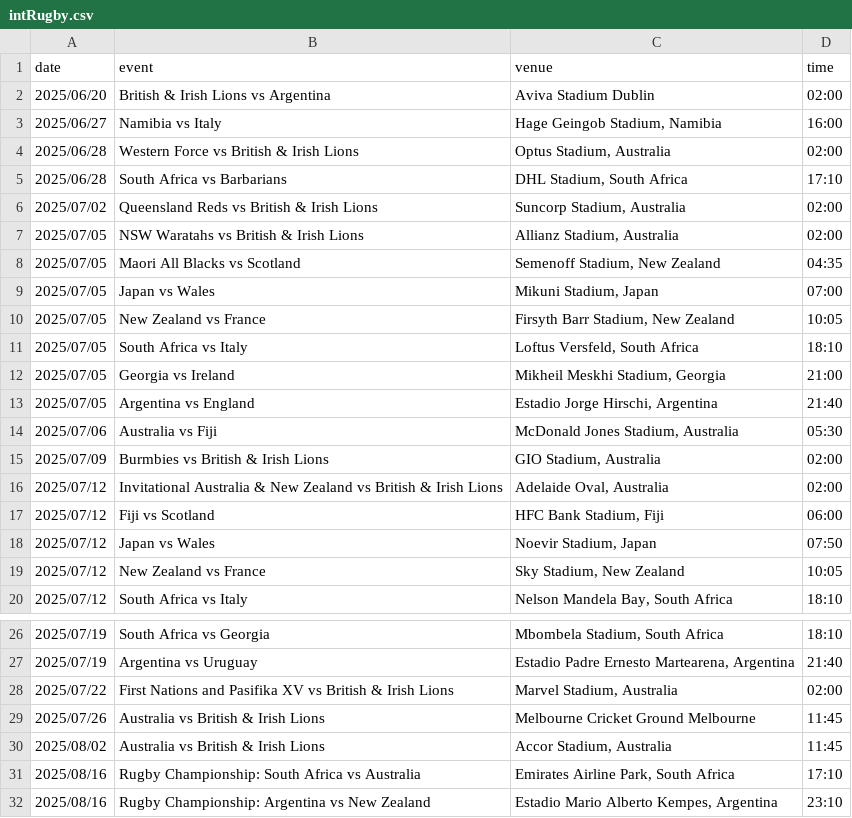
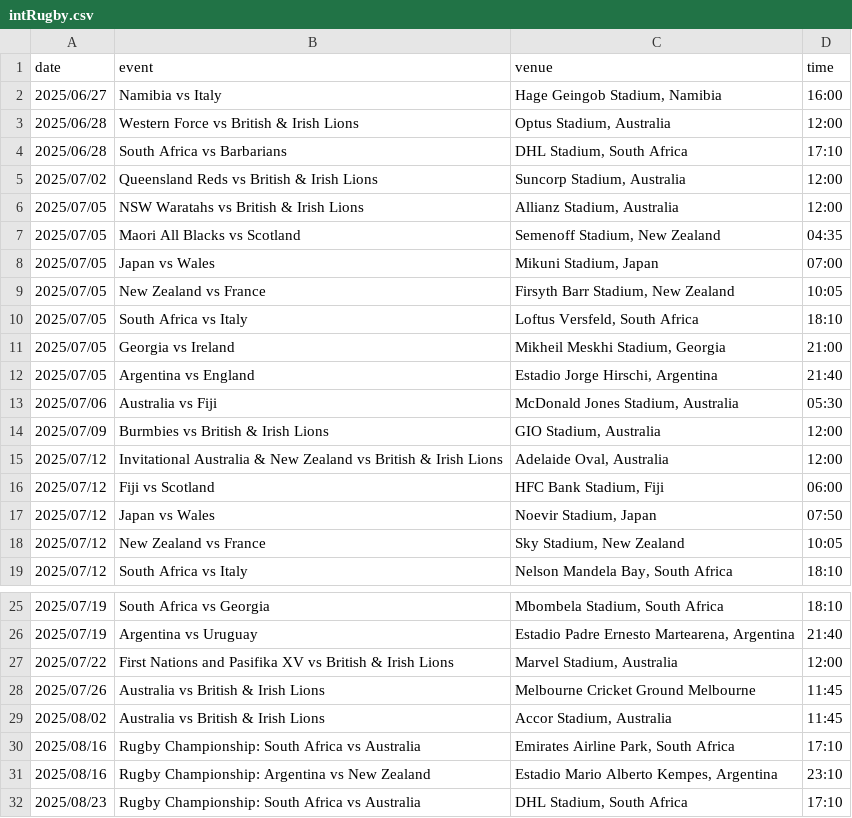
Before and after one commit to mrp36126/motorsport, a CSV file: data/intRugby.csv, drawn as a sheet; only a part is shown, gaps mark what is left out; the shorter side is filled out with more unchanged rows.

Commit message:
Update intRugby.csv

```diff
--- a/data/intRugby.csv
+++ b/data/intRugby.csv
@@ -1,8 +1,7 @@
 date;event;venue;time
-2025/06/20;British & Irish Lions vs Argentina;Aviva Stadium Dublin;02:00
 2025/06/27;Namibia vs Italy; Hage Geingob Stadium, Namibia;16:00
-2025/06/28;Western Force vs British & Irish Lions; Optus Stadium, Australia;02:00
+2025/06/28;Western Force vs British & Irish Lions; Optus Stadium, Australia;12:00
 2025/06/28;South Africa vs Barbarians;DHL Stadium, South Africa;17:10
-2025/07/02;Queensland Reds vs British & Irish Lions; Suncorp Stadium, Australia;02:00
-2025/07/05;NSW Waratahs vs British & Irish Lions;Allianz Stadium, Australia;02:00
+2025/07/02;Queensland Reds vs British & Irish Lions; Suncorp Stadium, Australia;12:00
+2025/07/05;NSW Waratahs vs British & Irish Lions;Allianz Stadium, Australia;12:00
 2025/07/05;Maori All Blacks vs Scotland;Semenoff Stadium, New Zealand;04:35
@@ -14,4 +13,4 @@ date;event;venue;time
 2025/07/06;Australia vs Fiji;McDonald Jones Stadium, Australia;05:30
-2025/07/09;Burmbies vs British & Irish Lions;GIO Stadium, Australia;02:00
-2025/07/12;Invitational Australia & New Zealand vs British & Irish Lions;Adelaide Oval, Australia;02:00
+2025/07/09;Burmbies vs British & Irish Lions;GIO Stadium, Australia;12:00
+2025/07/12;Invitational Australia & New Zealand vs British & Irish Lions;Adelaide Oval, Australia;12:00
 2025/07/12;Fiji vs Scotland;HFC Bank Stadium, Fiji;06:00
@@ -27,3 +26,3 @@ date;event;venue;time
 2025/07/19;Argentina vs Uruguay;Estadio Padre Ernesto Martearena, Argentina;21:40
-2025/07/22;First Nations and Pasifika XV vs British & Irish Lions;Marvel Stadium, Australia;02:00
+2025/07/22;First Nations and Pasifika XV vs British & Irish Lions;Marvel Stadium, Australia;12:00
 2025/07/26;Australia vs British & Irish Lions;Melbourne Cricket Ground Melbourne;11:45
```
